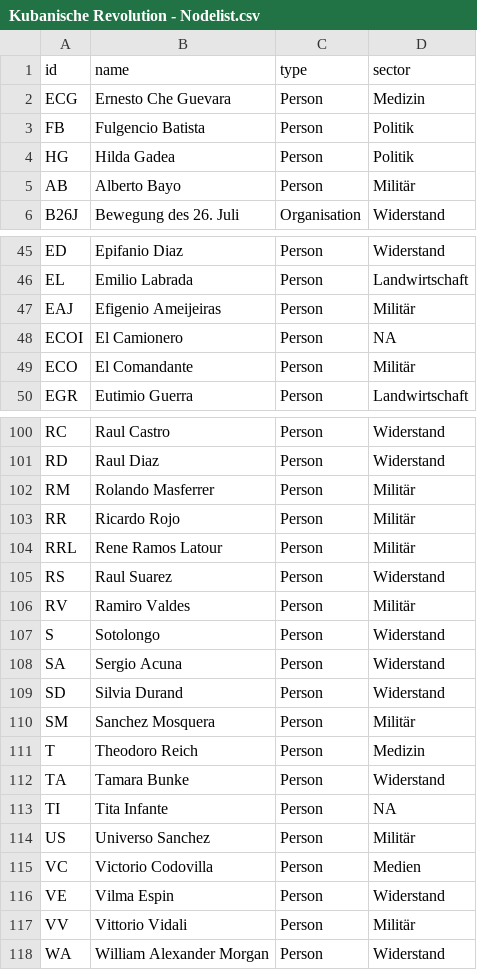
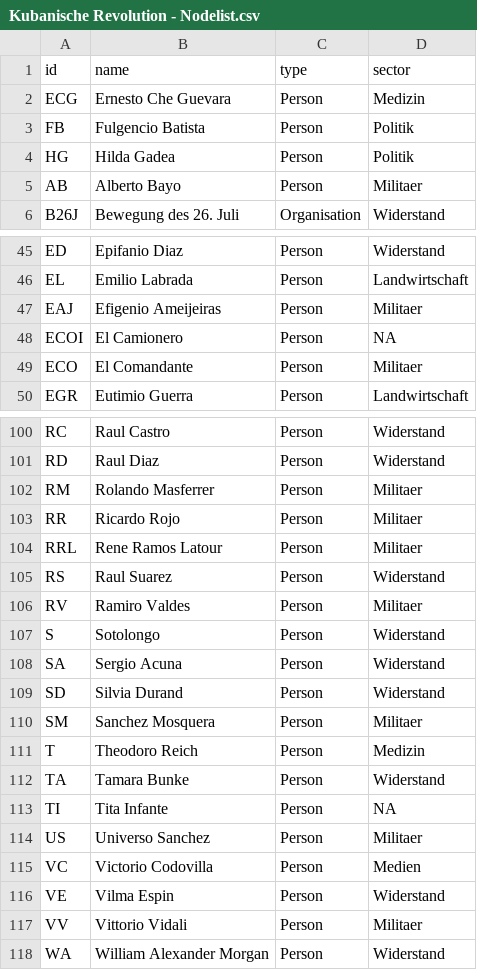
Before and after one commit to mp171/SNAProjektCheGuevara, a CSV file: Kubanische Revolution - Nodelist.csv, drawn as a sheet; only a part is shown, gaps mark what is left out; the diff covers the shown part only.

Commit message:
Update Kubanische Revolution - Nodelist.csv

```diff
--- a/Kubanische Revolution - Nodelist.csv
+++ b/Kubanische Revolution - Nodelist.csv
@@ -4,3 +4,3 @@ FB,Fulgencio Batista,Person,Politik
 HG,Hilda Gadea,Person,Politik
-AB,Alberto Bayo,Person,Militär
+AB,Alberto Bayo,Person,Militaer
 B26J,Bewegung des 26. Juli,Organisation,Widerstand
@@ -46,5 +46,5 @@ ED,Epifanio Diaz,Person,Widerstand
 EL,Emilio Labrada,Person,Landwirtschaft
-EAJ,Efigenio Ameijeiras,Person,Militär
+EAJ,Efigenio Ameijeiras,Person,Militaer
 ECOI,El Camionero,Person,NA
-ECO,El Comandante,Person,Militär
+ECO,El Comandante,Person,Militaer
 EGR,Eutimio Guerra,Person,Landwirtschaft
@@ -101,7 +101,7 @@ RC,Raul Castro,Person,Widerstand
 RD,Raul Diaz,Person,Widerstand
-RM,Rolando Masferrer,Person,Militär
-RR,Ricardo Rojo,Person,Militär
-RRL,Rene Ramos Latour,Person,Militär
+RM,Rolando Masferrer,Person,Militaer
+RR,Ricardo Rojo,Person,Militaer
+RRL,Rene Ramos Latour,Person,Militaer
 RS,Raul Suarez,Person,Widerstand
-RV,Ramiro Valdes,Person,Militär
+RV,Ramiro Valdes,Person,Militaer
 S,Sotolongo,Person,Widerstand
@@ -109,3 +109,3 @@ SA,Sergio Acuna,Person,Widerstand
 SD,Silvia Durand,Person,Widerstand
-SM,Sanchez Mosquera,Person,Militär
+SM,Sanchez Mosquera,Person,Militaer
 T,Theodoro Reich,Person,Medizin
@@ -113,6 +113,6 @@ TA,Tamara Bunke,Person,Widerstand
 TI,Tita Infante,Person,NA
-US,Universo Sanchez,Person,Militär
+US,Universo Sanchez,Person,Militaer
 VC,Victorio Codovilla,Person,Medien
 VE,Vilma Espin,Person,Widerstand
-VV,Vittorio Vidali,Person,Militär
+VV,Vittorio Vidali,Person,Militaer
 WA,William Alexander Morgan,Person,Widerstand
```
Also changed, not shown: 4 edited cells elsewhere in this file.
